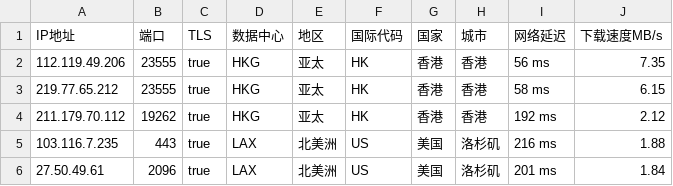
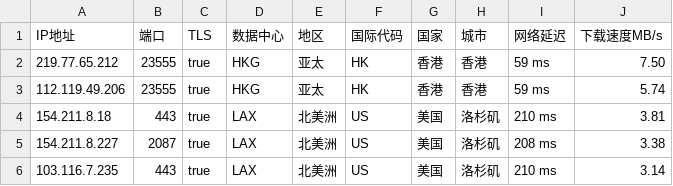
Before and after one commit to CEG1225/peng, a CSV file: peng.csv, drawn as a sheet.

Commit message:
PENG

```diff
--- a/peng.csv
+++ b/peng.csv
@@ -1,6 +1,6 @@
 IP地址,端口,TLS,数据中心,地区,国际代码,国家,城市,网络延迟,下载速度MB/s
-112.119.49.206,23555,true,HKG,亚太,HK,香港,香港,56 ms,7.35
-219.77.65.212,23555,true,HKG,亚太,HK,香港,香港,58 ms,6.15
-211.179.70.112,19262,true,HKG,亚太,HK,香港,香港,192 ms,2.12
-103.116.7.235,443,true,LAX,北美洲,US,美国,洛杉矶,216 ms,1.88
-27.50.49.61,2096,true,LAX,北美洲,US,美国,洛杉矶,201 ms,1.84
+219.77.65.212,23555,true,HKG,亚太,HK,香港,香港,59 ms,7.50
+112.119.49.206,23555,true,HKG,亚太,HK,香港,香港,59 ms,5.74
+154.211.8.18,443,true,LAX,北美洲,US,美国,洛杉矶,210 ms,3.81
+154.211.8.227,2087,true,LAX,北美洲,US,美国,洛杉矶,208 ms,3.38
+103.116.7.235,443,true,LAX,北美洲,US,美国,洛杉矶,210 ms,3.14
```
Also changed, not shown: 1 other file.
